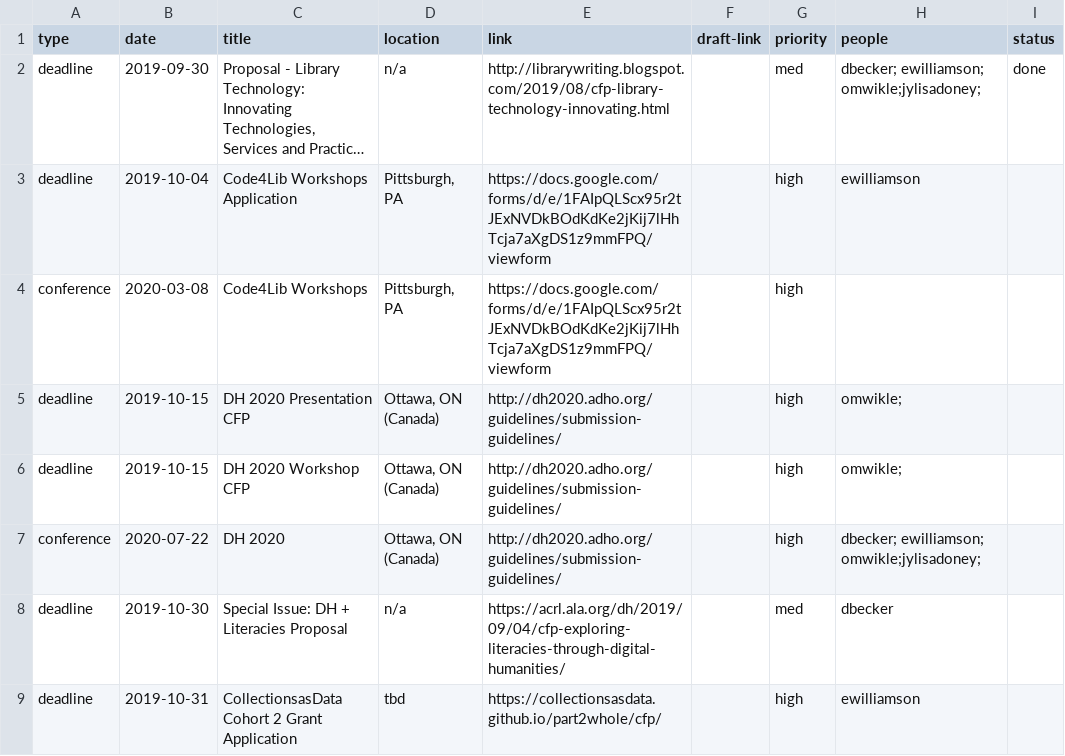
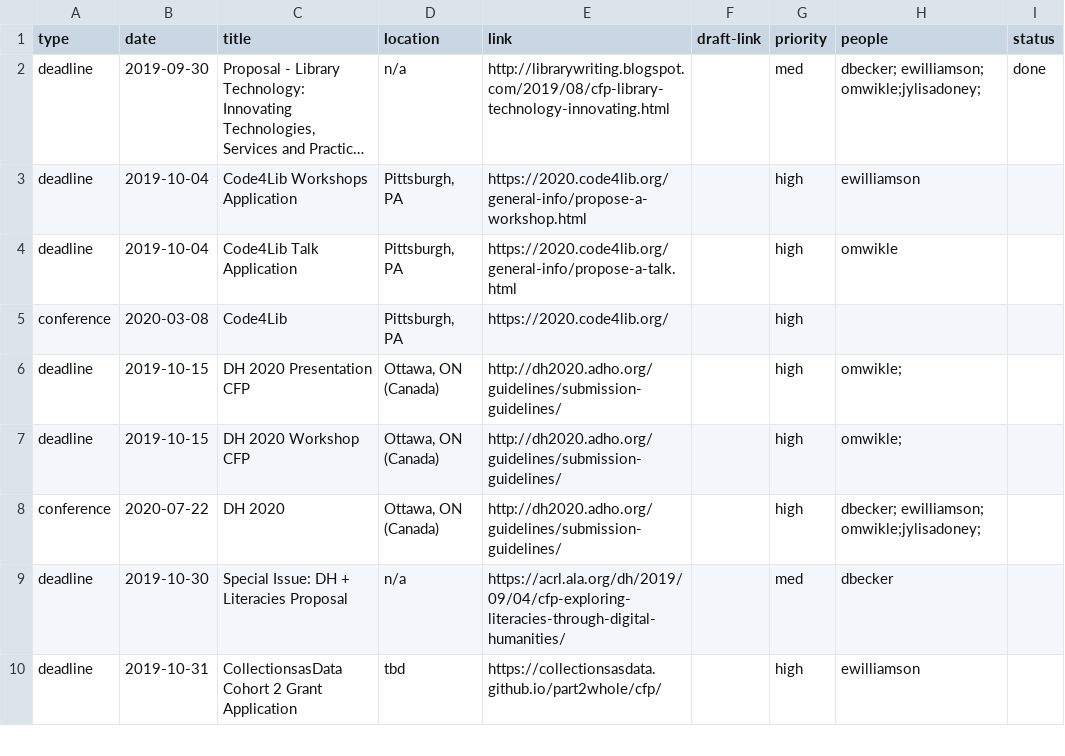
Before and after one commit to CollectionBuilder/project-manager, a CSV file: _data/timeline.csv, drawn as a sheet; only a part is shown; long unchanged cells end in …; addresses are those after the commit; the diff names each change by its address in the sheet, - before the commit and + after, or states it on an @@ line.

Commit message:
Update timeline.csv

```diff
--- a/_data/timeline.csv
+++ b/_data/timeline.csv
-E3 (link): https://docs.google.com/forms/d/e/1FAIpQLScx95r2tJExNVDkBOdKdKe2jKij7lHhTcja7aXgDS1z9mmFPQ/viewform
+E3 (link): https://2020.code4lib.org/general-info/propose-a-workshop.html
+row 4: deadline | 2019-10-04 | Code4Lib Talk Application | Pittsburgh, PA | https://2020.code4lib.org/general-info/propose-a-talk.html |  | high | omwikle
-C5 (title): Code4Lib Workshops
+C5 (title): Code4Lib
-E5 (link): https://docs.google.com/forms/d/e/1FAIpQLScx95r2tJExNVDkBOdKdKe2jKij7lHhTcja7aXgDS1z9mmFPQ/viewform
+E5 (link): https://2020.code4lib.org/
```
